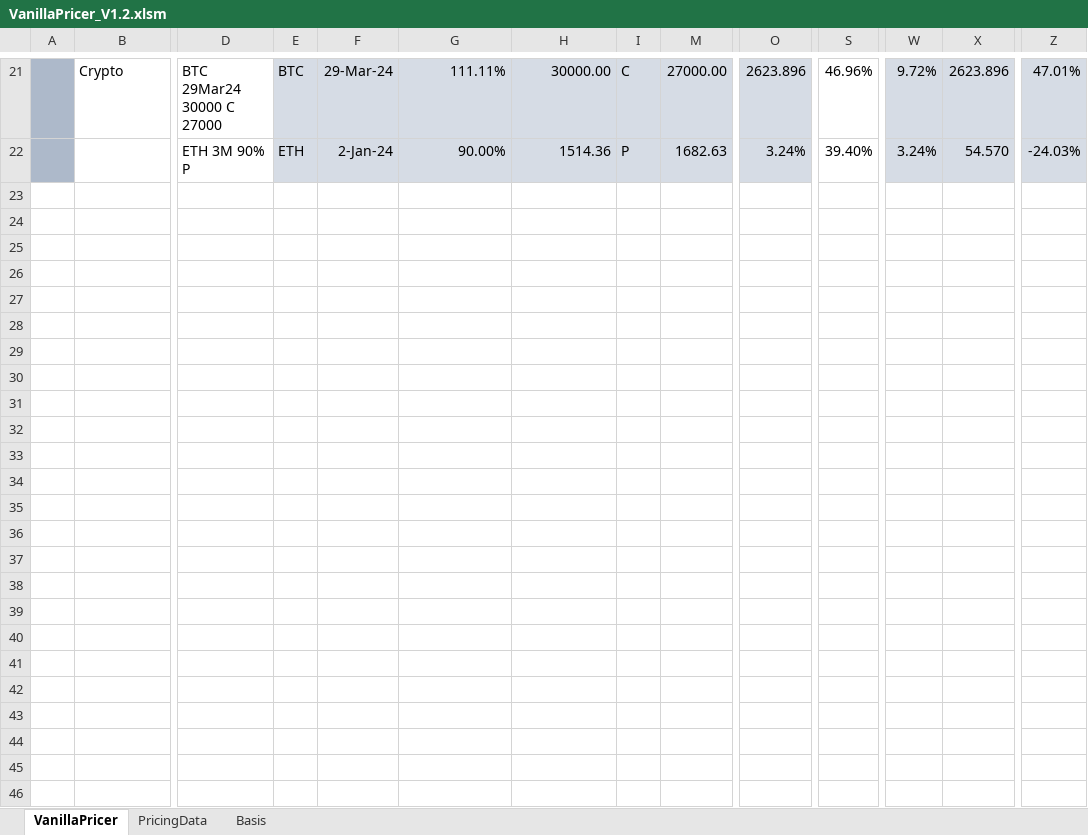
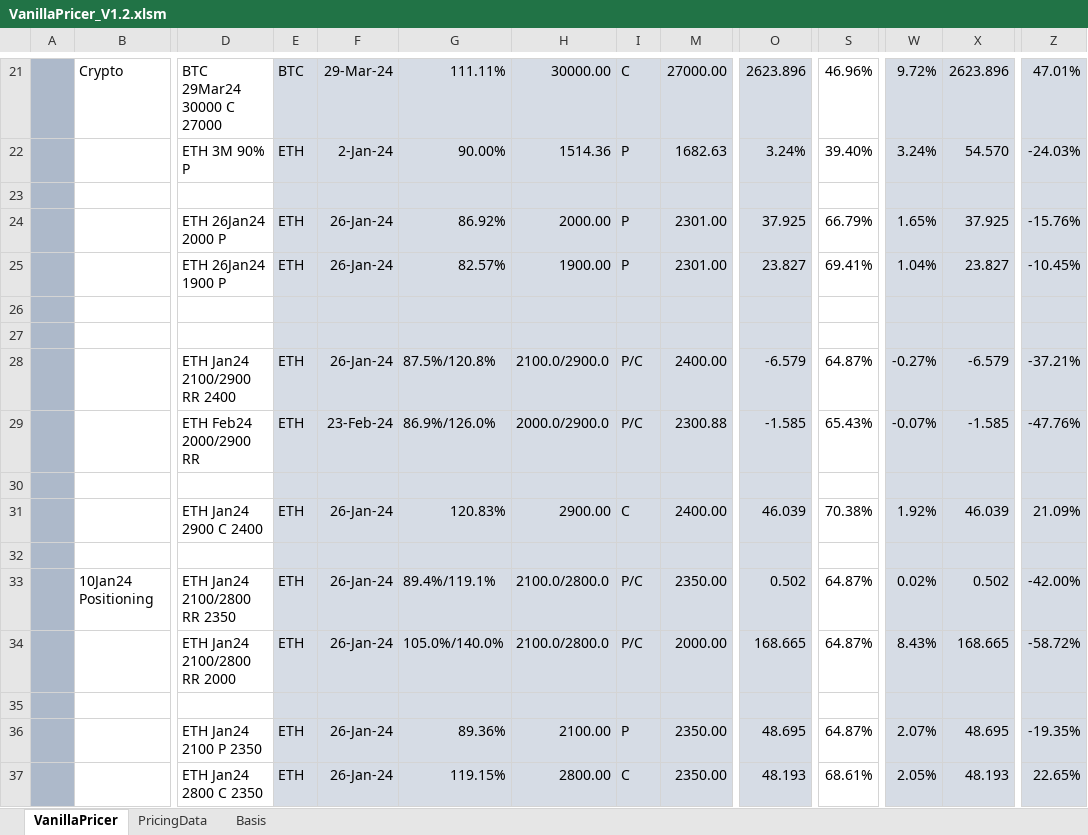
Before and after one commit to hoichunlaw/EqVolAnalytics, an Excel workbook: VanillaPricer_V1.2.xlsm, sheet VanillaPricer, drawn as a sheet; only a part is shown, gaps mark what is left out; values as stored, in another font and other column widths than the file's, no borders; rows hold the shown columns only; the diff names each change by its address in the sheet, - before the commit and + after, or states it on an @@ line.

```diff
--- a/VanillaPricer_V1.2.xlsm (sheet VanillaPricer)
+++ b/VanillaPricer_V1.2.xlsm (sheet VanillaPricer)
+row 23: (empty)
+row 24:  |  | ETH 26Jan24 2000 P | ETH | 26-Jan-24 | 86.92% | 2000.00 | P | 2301.00 | 37.925 | 66.79% | 1.65% | 37.925 | -15.76%
+row 25:  |  | ETH 26Jan24 1900 P | ETH | 26-Jan-24 | 82.57% | 1900.00 | P | 2301.00 | 23.827 | 69.41% | 1.04% | 23.827 | -10.45%
+row 26: (empty)
+row 27: (empty)
+row 28:  |  | ETH Jan24 2100/2900 RR 2400 | ETH | 26-Jan-24 | 87.5%/120.8% | 2100.0/2900.0 | P/C | 2400.00 | -6.579 | 64.87% | -0.27% | -6.579 | -37.21%
+row 29:  |  | ETH Feb24 2000/2900 RR | ETH | 23-Feb-24 | 86.9%/126.0% | 2000.0/2900.0 | P/C | 2300.88 | -1.585 | 65.43% | -0.07% | -1.585 | -47.76%
+row 30: (empty)
+row 31:  |  | ETH Jan24 2900 C 2400 | ETH | 26-Jan-24 | 120.83% | 2900.00 | C | 2400.00 | 46.039 | 70.38% | 1.92% | 46.039 | 21.09%
+row 32: (empty)
+row 33:  | 10Jan24 Positioning | ETH Jan24 2100/2800 RR 2350 | ETH | 26-Jan-24 | 89.4%/119.1% | 2100.0/2800.0 | P/C | 2350.00 | 0.502 | 64.87% | 0.02% | 0.502 | -42.00%
+row 34:  |  | ETH Jan24 2100/2800 RR 2000 | ETH | 26-Jan-24 | 105.0%/140.0% | 2100.0/2800.0 | P/C | 2000.00 | 168.665 | 64.87% | 8.43% | 168.665 | -58.72%
+row 35: (empty)
+row 36:  |  | ETH Jan24 2100 P 2350 | ETH | 26-Jan-24 | 89.36% | 2100.00 | P | 2350.00 | 48.695 | 64.87% | 2.07% | 48.695 | -19.35%
+row 37:  |  | ETH Jan24 2800 C 2350 | ETH | 26-Jan-24 | 119.15% | 2800.00 | C | 2350.00 | 48.193 | 68.61% | 2.05% | 48.193 | 22.65%
```
Also changed, not shown: hidden cells, 3 other files.
